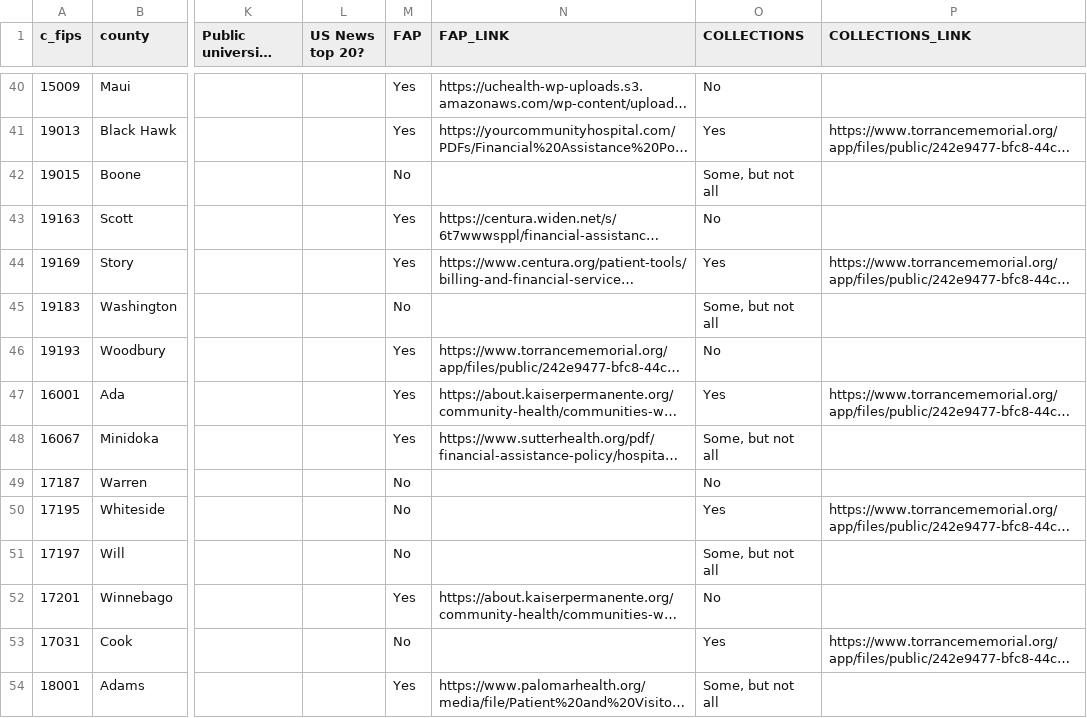
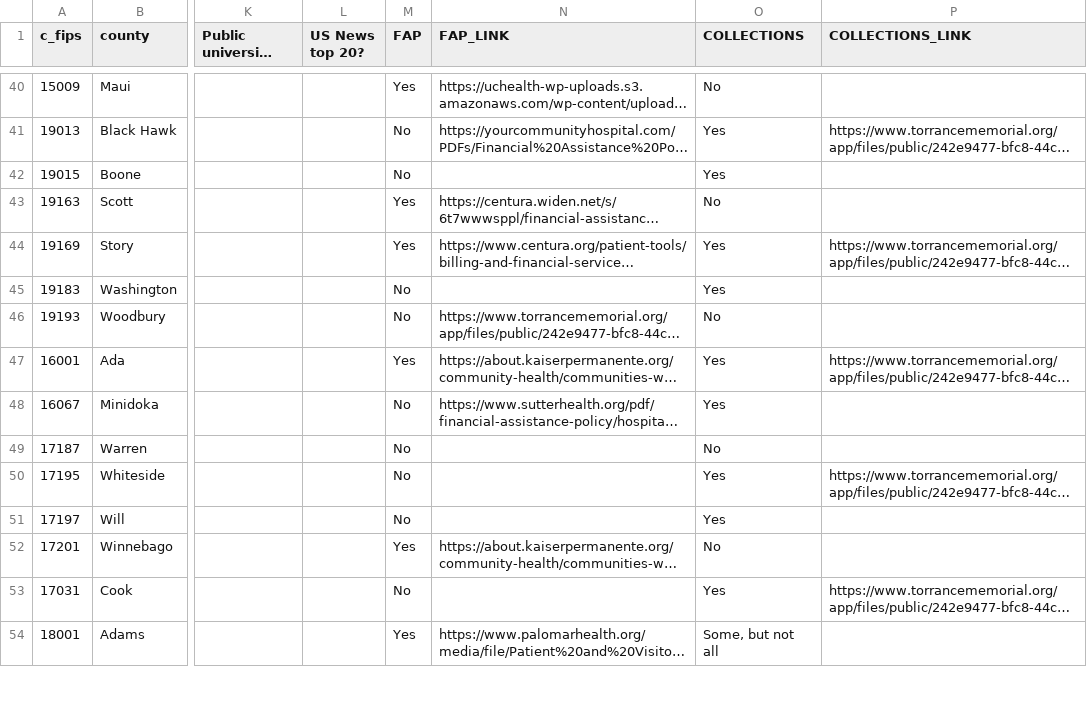
Before and after one commit to juweek/npr-khn, a CSV file: hospital-card-20221024/hospitalScores.csv, drawn as a sheet; only a part is shown, gaps mark what is left out; long unchanged cells end in …; the diff covers the shown part only; the diff names each change by its address in the sheet, - before the commit and + after, or states it on an @@ line.

```diff
--- a/hospital-card-20221024/hospitalScores.csv
+++ b/hospital-card-20221024/hospitalScores.csv
-M41 (FAP): Yes
+M41 (FAP): No
-O42 (COLLECTIONS): Some, but not all
+O42 (COLLECTIONS): Yes
-O45 (COLLECTIONS): Some, but not all
+O45 (COLLECTIONS): Yes
-M46 (FAP): Yes
+M46 (FAP): No
-M48 (FAP): Yes
+M48 (FAP): No
-O48 (COLLECTIONS): Some, but not all
+O48 (COLLECTIONS): Yes
-O51 (COLLECTIONS): Some, but not all
+O51 (COLLECTIONS): Yes
```
Also changed, not shown: 53 edited cells elsewhere in this file, 3 other files.
